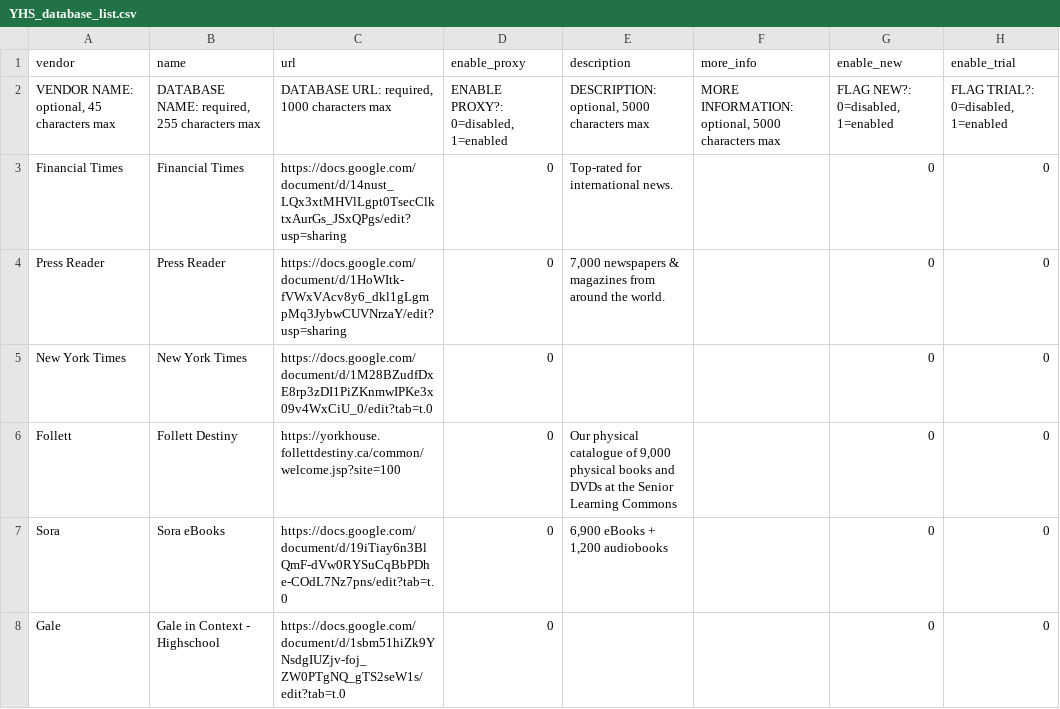
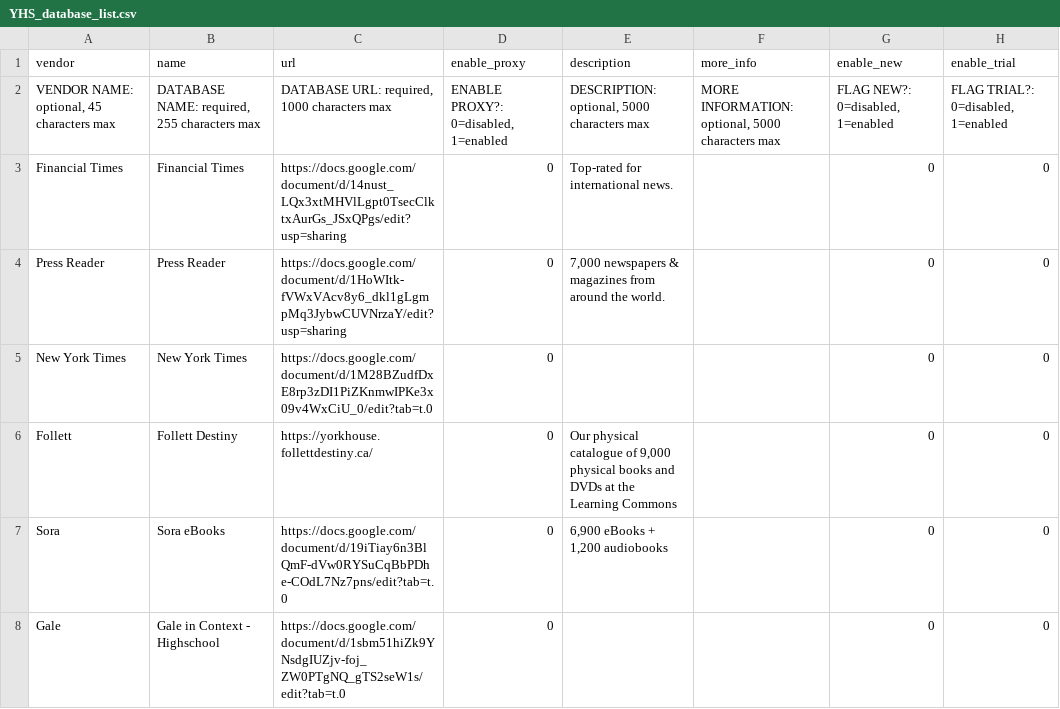
Before and after one commit to YHS-SLC/YHS-LibGuide-Customizations, a CSV file: YHS_database_list.csv, drawn as a sheet; only a part is shown; the diff names each change by its address in the sheet, - before the commit and + after, or states it on an @@ line.

Commit message:
Update to Bootstrap 5, Testing Conflict Resolution Ideas, Loading Site Defaults
Updated nav header to bootstrap 5.

Identified the custom LibGuides bootstrap resource that is conflicting with our navbar. It can be toggled off, but that breaks Search, Subject & A-Z pages.

Also Updated Navigation content, and further sorted our sites content through the libguide editor.

```diff
--- a/YHS_database_list.csv
+++ b/YHS_database_list.csv
-C6 (url): https://yorkhouse.follettdestiny.ca/common/welcome.jsp?site=100
+C6 (url): https://yorkhouse.follettdestiny.ca/
-E6 (description): …at the Senior Learning Commons
+E6 (description): …at the Learning Commons
```
Also changed, not shown: 7 other files.
